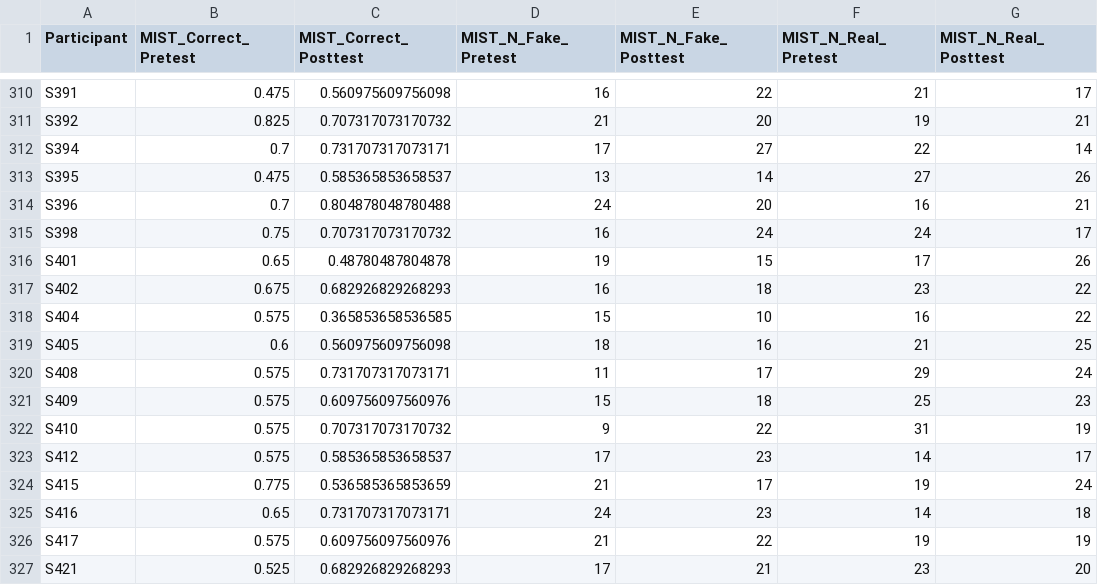
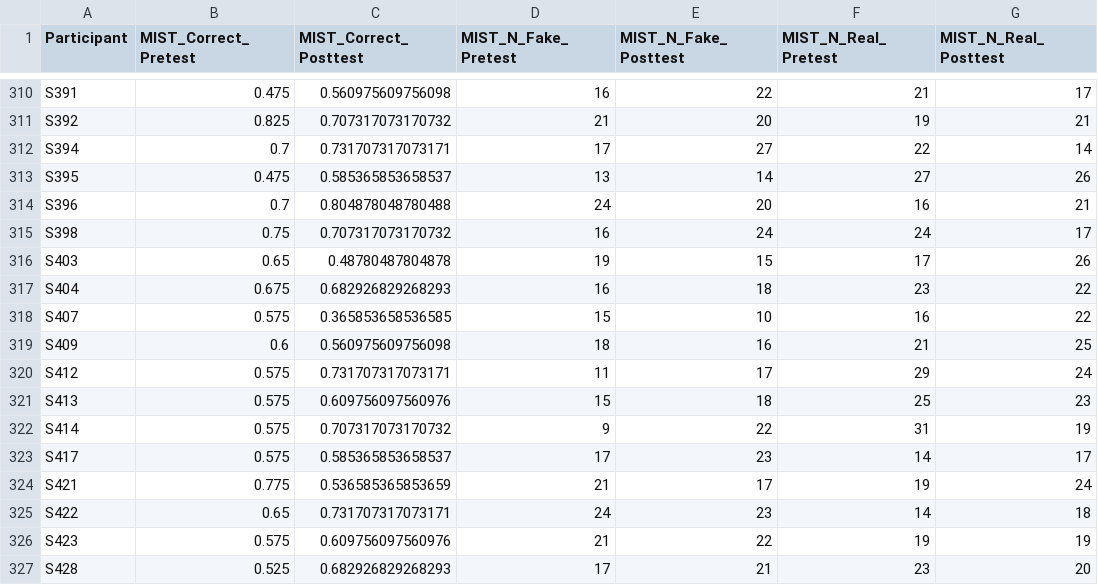
Before and after one commit to RealityBending/FakeNewsIntervention, a CSV file: data/data_participants.csv, drawn as a sheet; only a part is shown, gaps mark what is left out; the diff names each change by its address in the sheet, - before the commit and + after, or states it on an @@ line.

```diff
--- a/data/data_participants.csv
+++ b/data/data_participants.csv
-A316 (Participant): S401
+A316 (Participant): S403
-A317 (Participant): S402
+A317 (Participant): S404
-A318 (Participant): S404
+A318 (Participant): S407
-A319 (Participant): S405
+A319 (Participant): S409
-A320 (Participant): S408
+A320 (Participant): S412
-A321 (Participant): S409
+A321 (Participant): S413
-A322 (Participant): S410
+A322 (Participant): S414
-A323 (Participant): S412
+A323 (Participant): S417
-A324 (Participant): S415
+A324 (Participant): S421
-A325 (Participant): S416
+A325 (Participant): S422
-A326 (Participant): S417
+A326 (Participant): S423
-A327 (Participant): S421
+A327 (Participant): S428
```
Also changed, not shown: data/data_mocri.csv, data/rawdata_participants.csv, 7 other files.
